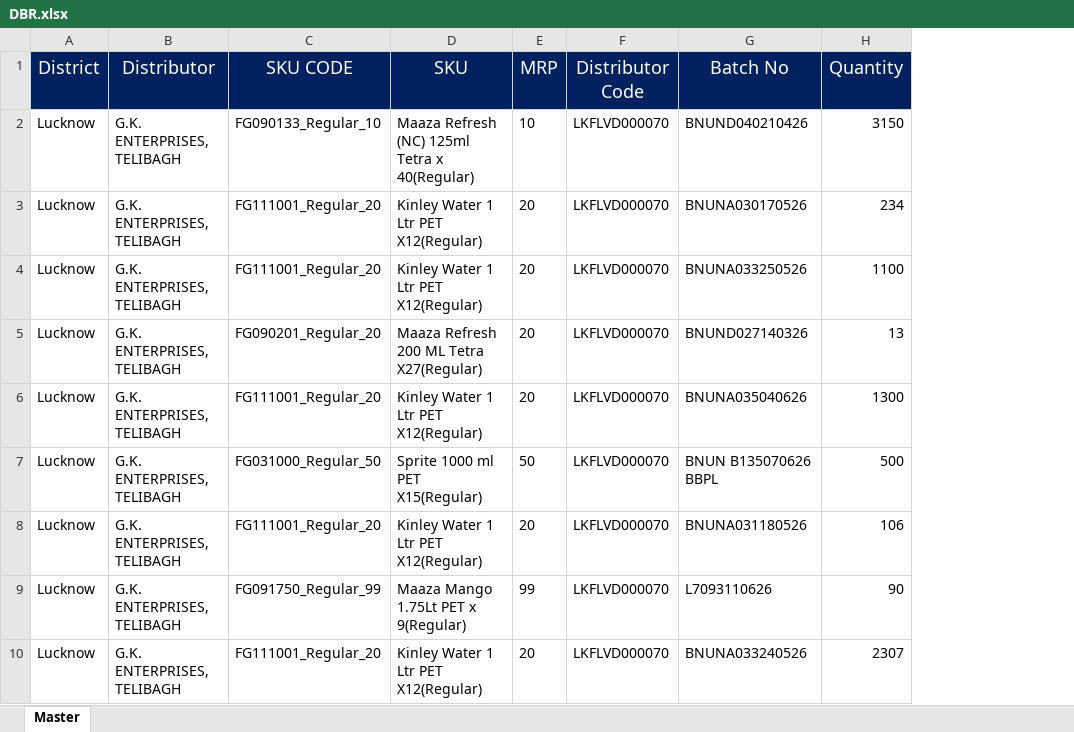
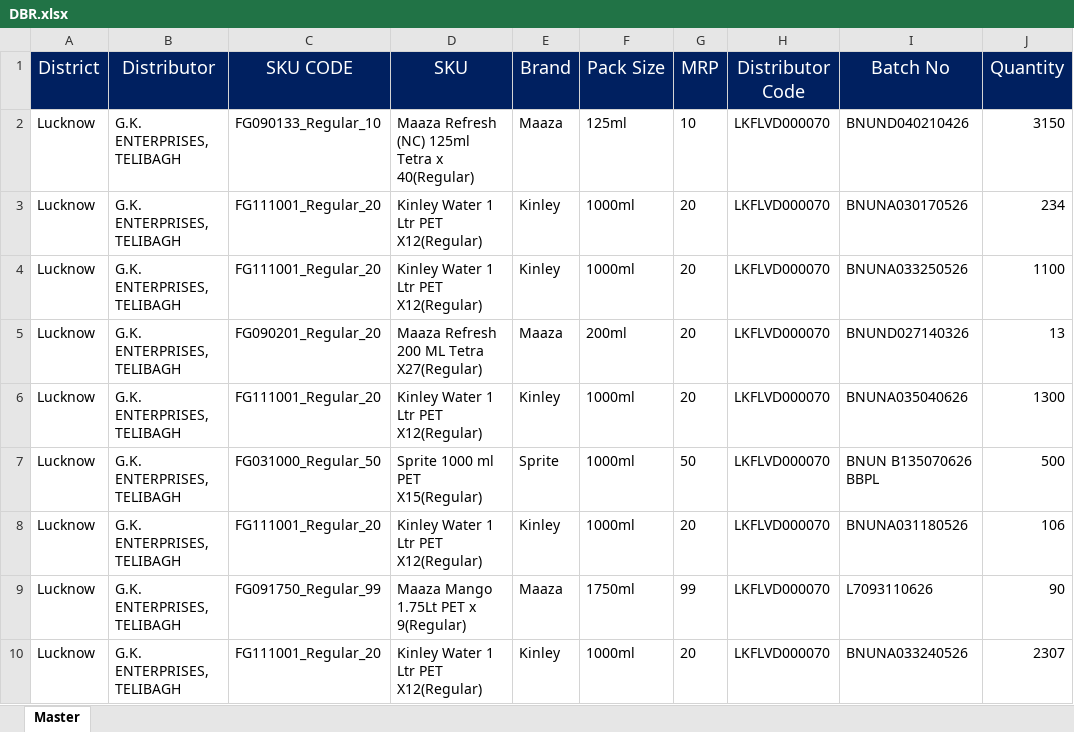
Before and after one commit to DeeAI-byte/slmg-inventory-dashboard, an Excel workbook: DBR.xlsx, sheet Master, drawn as a sheet; only a part is shown; values as stored, in another font and other column widths than the file's, no borders; the diff names each change by its address in the sheet, - before the commit and + after, or states it on an @@ line.

Commit message:
Add files via upload

```diff
--- a/DBR.xlsx (sheet Master)
+++ b/DBR.xlsx (sheet Master)
+column E (Brand), rows 2-10: Maaza | Kinley | Kinley | Maaza | Kinley | Sprite | Kinley | Maaza | Kinley
+column F (Pack Size), rows 2-10: 125ml | 1000ml | 1000ml | 200ml | 1000ml | 1000ml | 1000ml | 1750ml | 1000ml
```
